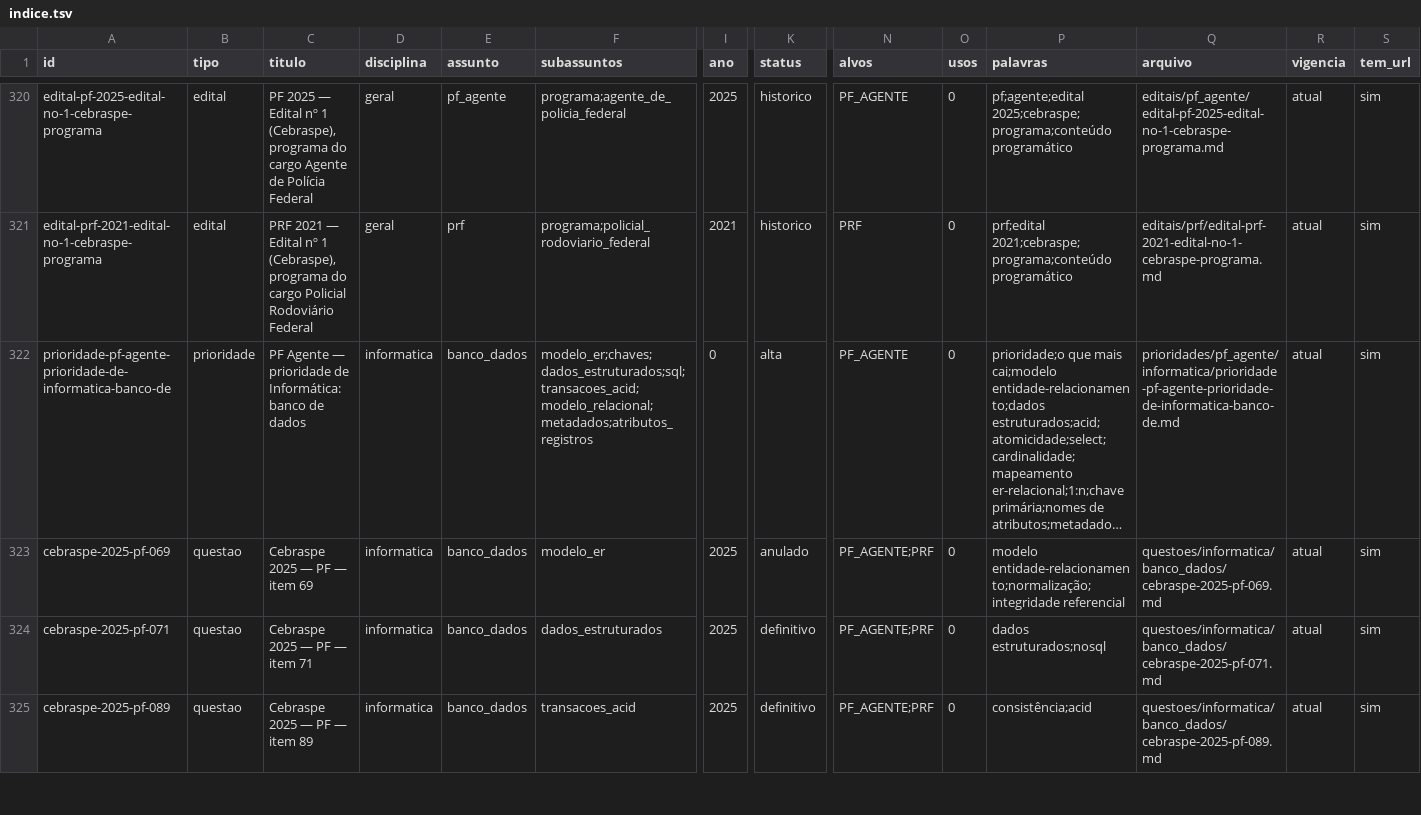
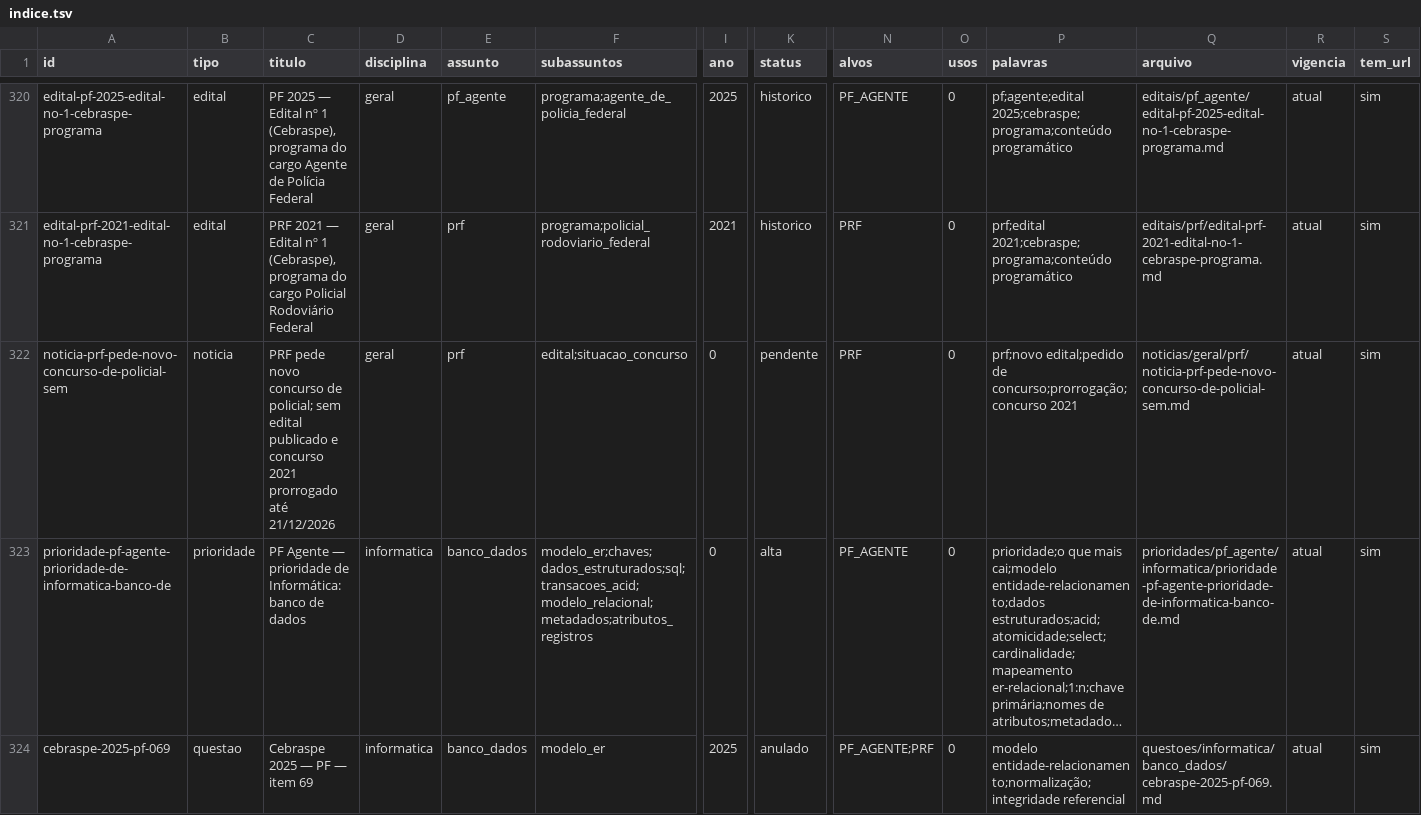
Before and after one commit to herissonchaves/anki-concursos, a TSV file: referencias/indice.tsv, drawn as a sheet; only a part is shown, gaps mark what is left out; the shorter side is filled out with more unchanged rows; long unchanged cells end in …; rows hold the shown columns only; the diff names each change by its address in the sheet, - before the commit and + after, or states it on an @@ line.

```diff
--- a/referencias/indice.tsv
+++ b/referencias/indice.tsv
+row 322: noticia-prf-pede-novo-concurso-de-policial-sem | noticia | PRF pede novo concurso de policial; sem edital publicado e concurso 2021 prorrogado até 21/12/2026 | geral | prf | edital;situacao_concurso | 0 | pendente | PRF | 0 | prf;novo edital;pedido de concurso;prorrogação;concurso 2021 | noticias/geral/prf/noticia-prf-pede-novo-concurso-de-policial-sem.md | atual | sim
```
Also changed, not shown: 2 other files.
